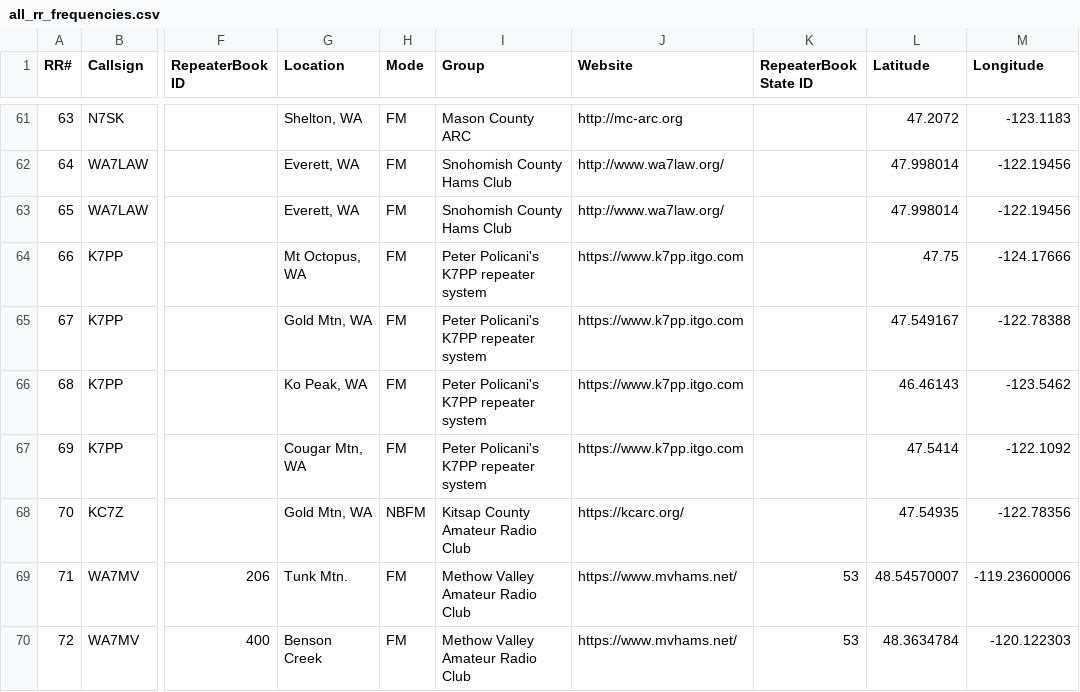
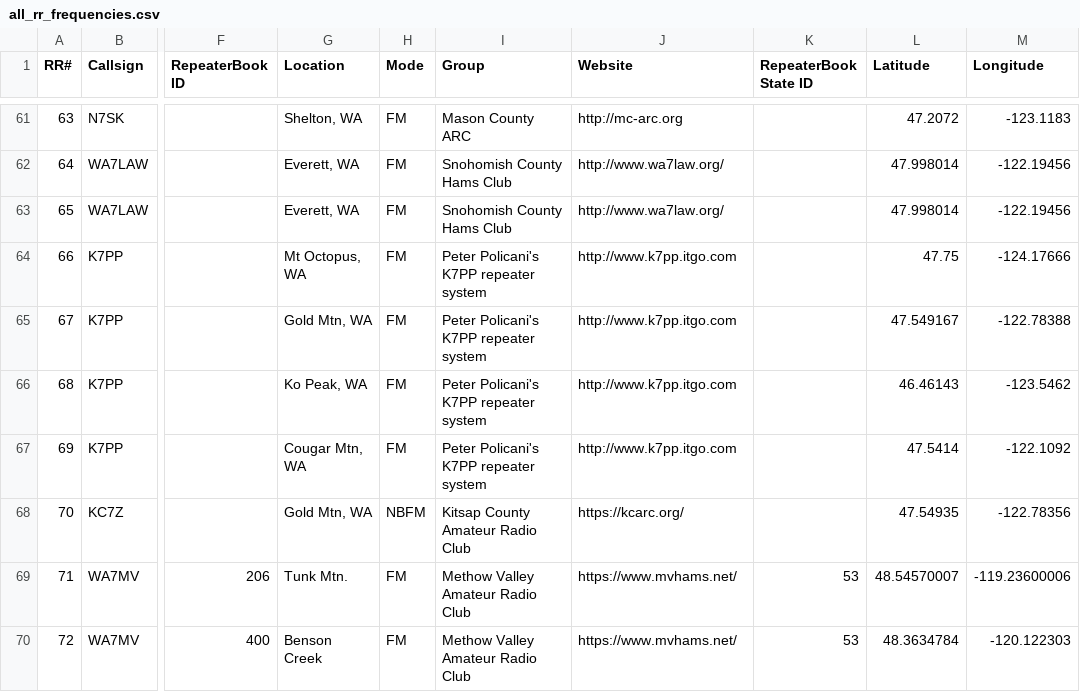
Before and after one commit to QCaudron/repeater_roundabout, a CSV file: assets/programming_files/all_rr_frequencies.csv, drawn as a sheet; only a part is shown, gaps mark what is left out; the diff names each change by its address in the sheet, - before the commit and + after, or states it on an @@ line.

```diff
--- a/assets/programming_files/all_rr_frequencies.csv
+++ b/assets/programming_files/all_rr_frequencies.csv
-J64:J67 (Website): https://www.k7pp.itgo.com
+J64:J67 (Website): http://www.k7pp.itgo.com
```
Also changed, not shown: 4 other files.
